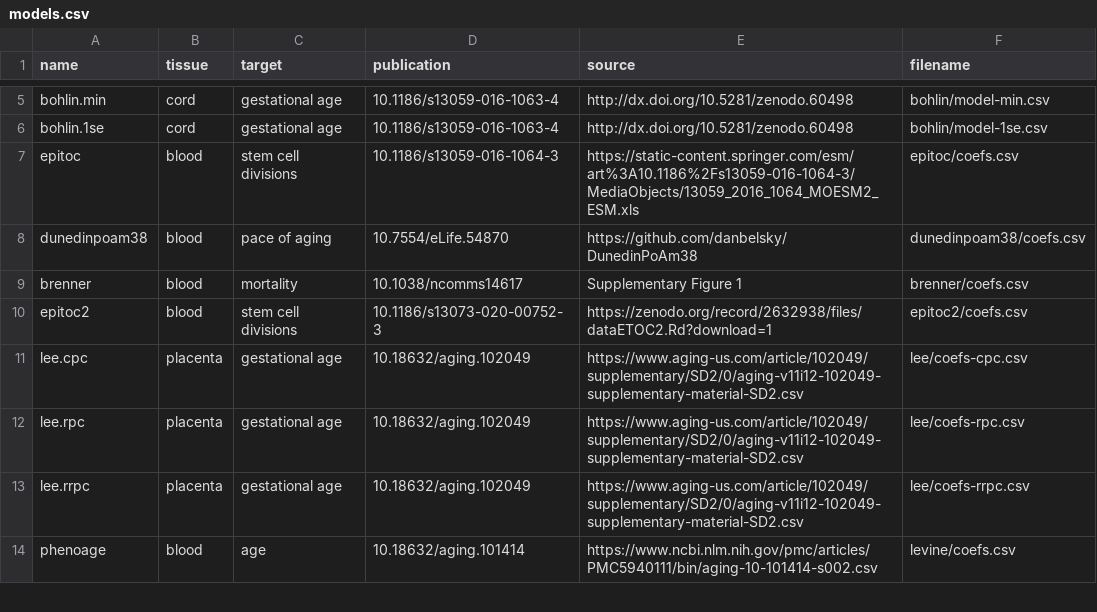
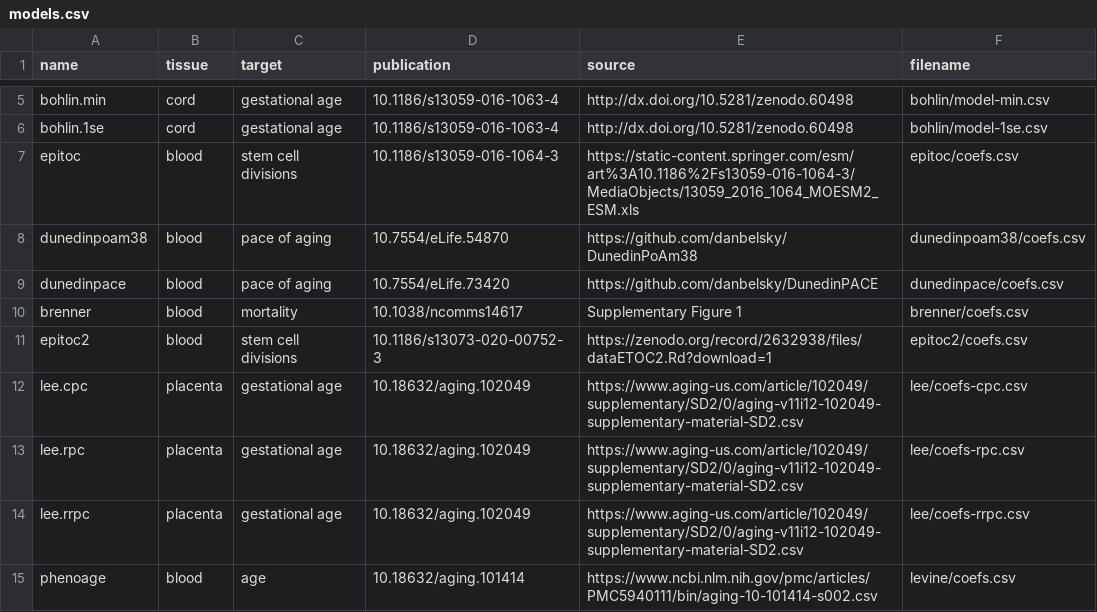
Before and after one commit to perishky/meffonym, a CSV file: inst/models.csv, drawn as a sheet; only a part is shown, gaps mark what is left out; the diff names each change by its address in the sheet, - before the commit and + after, or states it on an @@ line.

Commit message:
adds DunedinPACE

```diff
--- a/inst/models.csv
+++ b/inst/models.csv
+row 9: dunedinpace | blood | pace of aging | 10.7554/eLife.73420 | https://github.com/danbelsky/DunedinPACE | dunedinpace/coefs.csv
```
Also changed, not shown: 18 other files.
